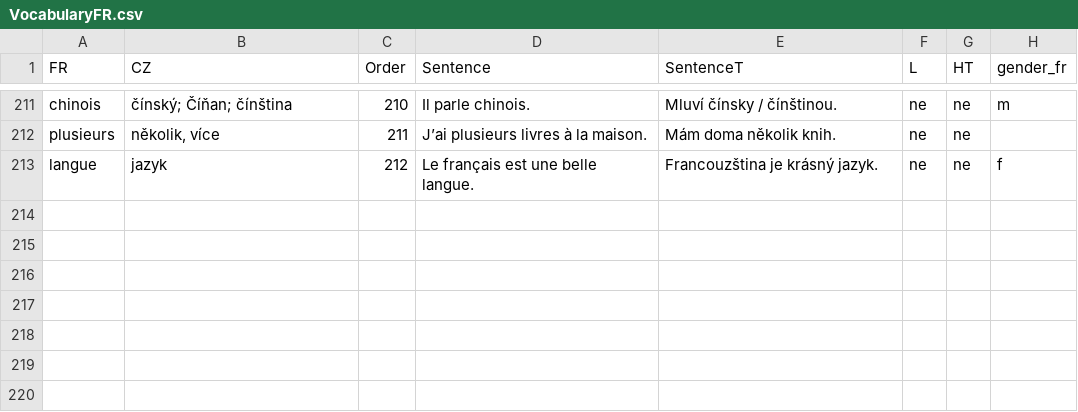
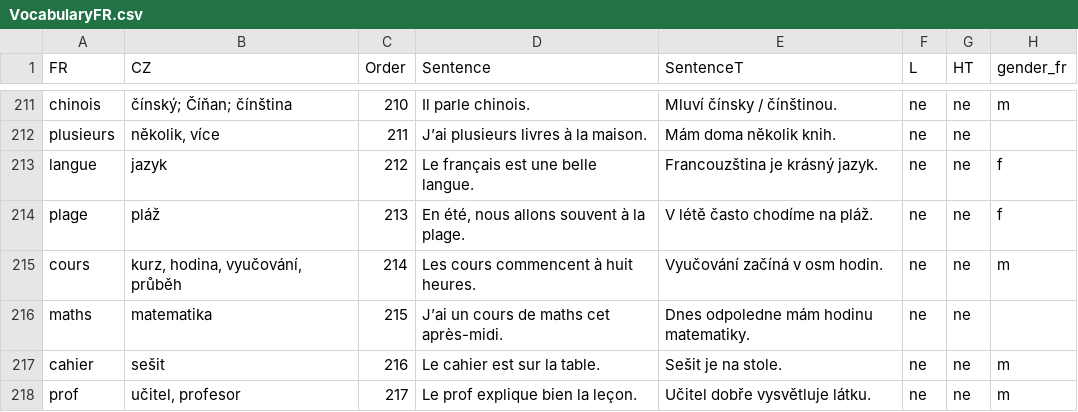
Before and after one commit to Belisarius-Mila/PythonMF, a CSV file: VocabularyFR/VocabularyFR.csv, drawn as a sheet; only a part is shown, gaps mark what is left out.

```diff
--- a/VocabularyFR/VocabularyFR.csv
+++ b/VocabularyFR/VocabularyFR.csv
@@ -213 +213,6 @@ plusieurs,"několik, více",211,J’ai plusieurs livres à la maison.,Mám doma
 langue,jazyk,212,Le français est une belle langue.,Francouzština je krásný jazyk.,ne,ne,f
+plage,pláž,213,"En été, nous allons souvent à la plage.",V létě často chodíme na pláž.,ne,ne,f
+cours,"kurz, hodina, vyučování, průběh",214,Les cours commencent à huit heures.,Vyučování začíná v osm hodin.,ne,ne,m
+maths,matematika,215,J’ai un cours de maths cet après-midi.,Dnes odpoledne mám hodinu matematiky.,ne,ne,
+cahier,sešit,216,Le cahier est sur la table.,Sešit je na stole.,ne,ne,m
+prof,"učitel, profesor",217,Le prof explique bien la leçon.,Učitel dobře vysvětluje látku.,ne,ne,m
```
Also changed, not shown: VocabularyIT/VocabularyIT.csv.
